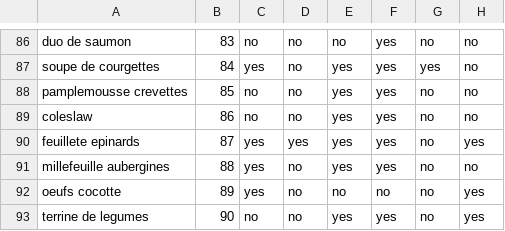
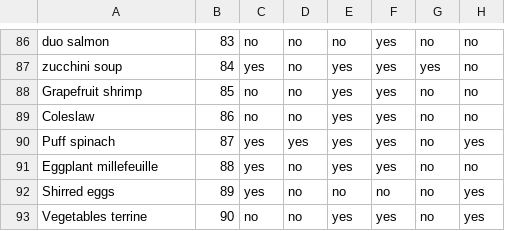
Before and after one commit to Shinbly/Project-Food, a CSV file: database/foods.csv, drawn as a sheet; only a part is shown, gaps mark what is left out; the diff covers the shown part only; the diff names each change by its address in the sheet, - before the commit and + after, or states it on an @@ line.

```diff
--- a/database/foods.csv
+++ b/database/foods.csv
-A86: duo de saumon
+A86: duo salmon
-A87: soupe de courgettes
+A87: zucchini soup
-A88: pamplemousse crevettes
+A88: Grapefruit shrimp
-A89: coleslaw
+A89: Coleslaw
-A90: feuillete epinards
+A90: Puff spinach
-A91: millefeuille aubergines
+A91: Eggplant millefeuille
-A92: oeufs cocotte
+A92: Shirred eggs
-A93: terrine de legumes
+A93: Vegetables terrine
```
Also changed, not shown: 34 edited cells elsewhere in this file.
